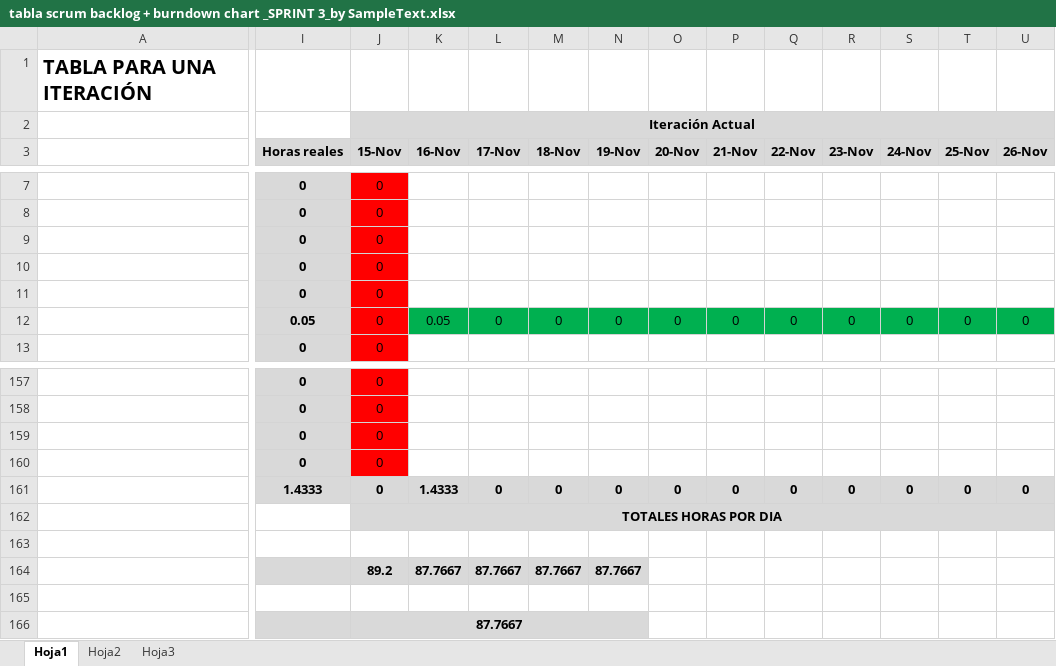
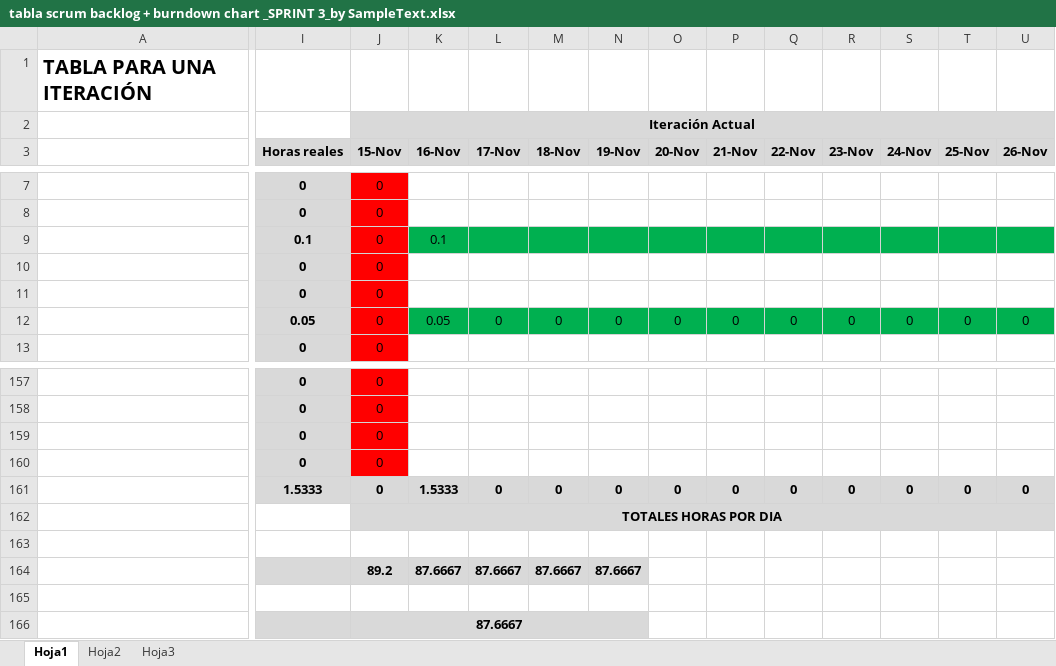
Before and after one commit to devildrake/MAP_LegendOfRadev, an Excel workbook: tabla scrum backlog + burndown chart _SPRINT 3_by SampleText.xlsx, sheet Hoja1, drawn as a sheet; only a part is shown, gaps mark what is left out; values as stored, in another font and other column widths than the file's, no borders; charts and pictures not drawn; removed rows and columns are numbered as before the commit, all else as after; rows hold the shown columns only; the diff covers the shown part only; the diff names each change by its address in the sheet, - before the commit and + after, or states it on an @@ line.

```diff
--- a/tabla scrum backlog + burndown chart _SPRINT 3_by SampleText.xlsx (sheet Hoja1)
+++ b/tabla scrum backlog + burndown chart _SPRINT 3_by SampleText.xlsx (sheet Hoja1)
-I9 (Horas reales): 0
+I9 (Horas reales): 0.1
-K9 (16-Nov): (empty)
+K9 (16-Nov): 0.1
-K9:U9 fill: none
+K9:U9 fill: #00B050
-I161 (Horas reales): 1.4333
+I161 (Horas reales): 1.5333
-K161 (16-Nov): 1.4333
+K161 (16-Nov): 1.5333
-row 164:  |  | 89.2 | 87.7667 | 87.7667 | 87.7667 | 87.7667
+row 164:  |  | 89.2 | 87.6667 | 87.6667 | 87.6667 | 87.6667
-J166 (15-Nov): 87.7667
+J166 (15-Nov): 87.6667
```
Also changed, not shown: cell formats elsewhere in this sheet, charts or pictures, 1 other file.
